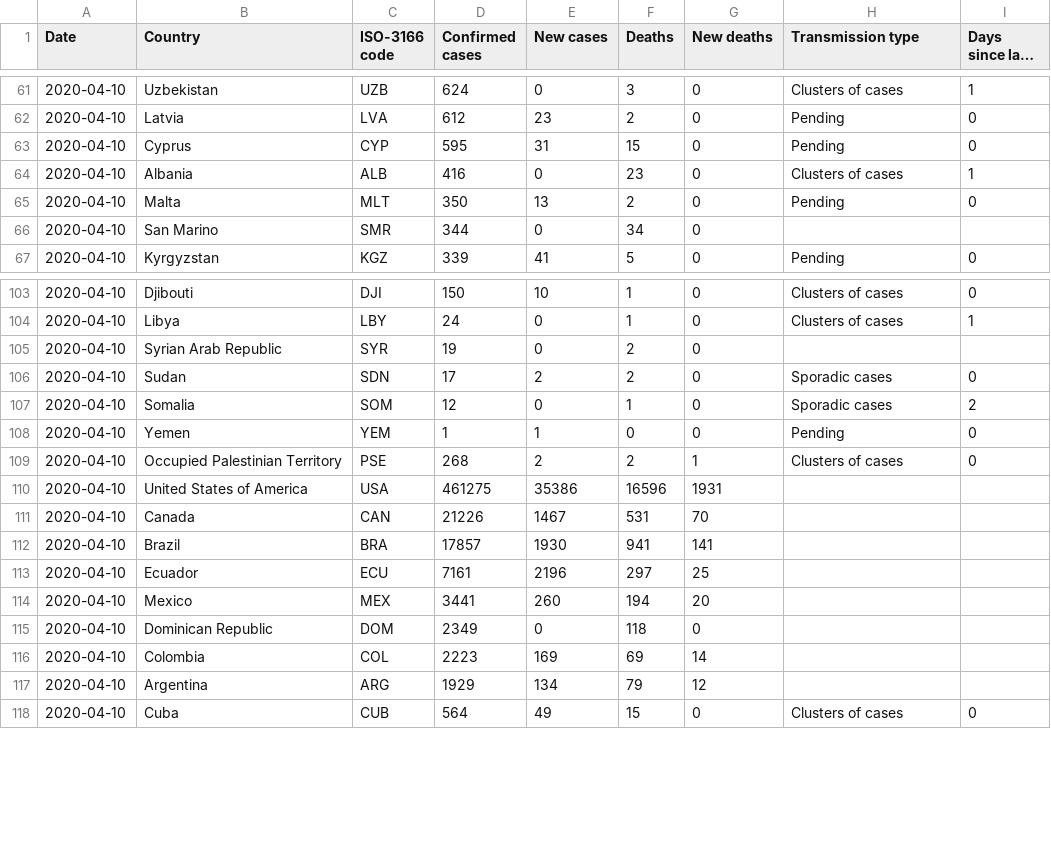
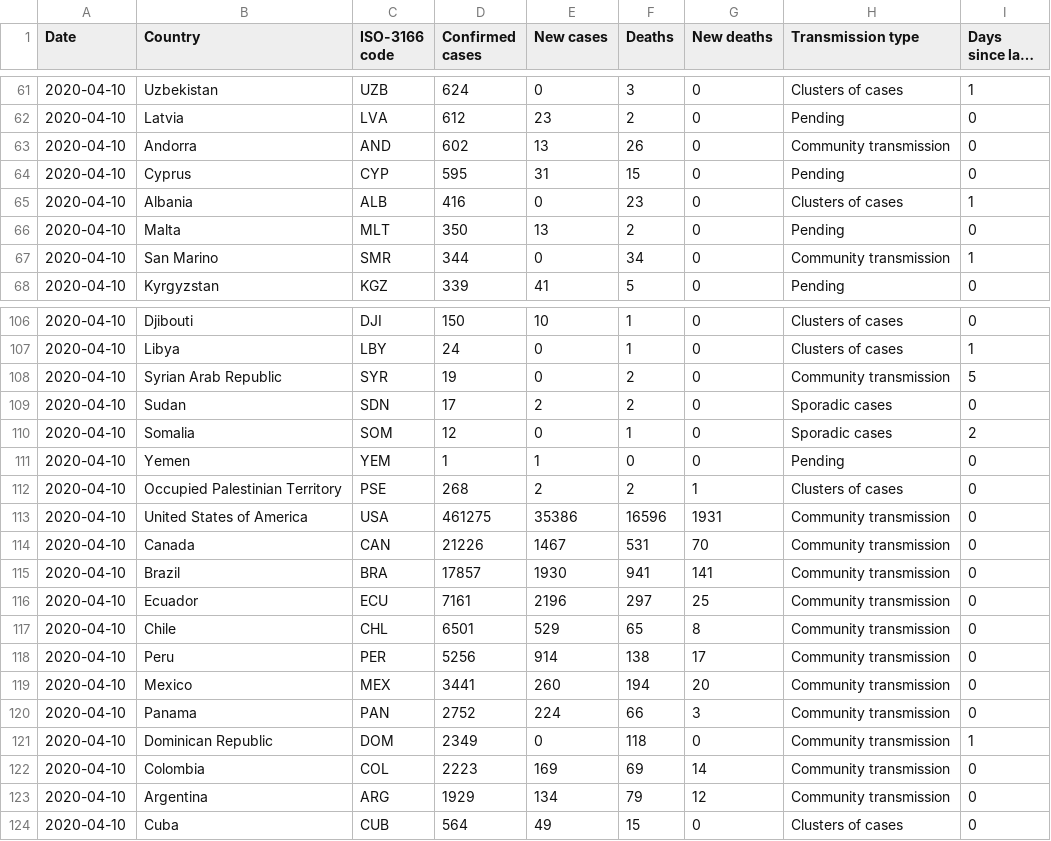
Before and after one commit to gibello/whocovid19, a CSV file: data/csv/20200411-sitrep-82-covid-19.csv, drawn as a sheet; only a part is shown, gaps mark what is left out; long unchanged cells end in …; addresses are those after the commit; the diff covers the shown part only; the diff names each change by its address in the sheet, - before the commit and + after, or states it on an @@ line.

Commit message:
Minor format change required parser fix for 'Community transmission' type

```diff
--- a/data/csv/20200411-sitrep-82-covid-19.csv
+++ b/data/csv/20200411-sitrep-82-covid-19.csv
+row 63: 2020-04-10 | Andorra | AND | 602 | 13 | 26 | 0 | Community transmission | 0
-H67 (Transmission type): (empty)
+H67 (Transmission type): Community transmission
-I67 (Days since last case): (empty)
+I67 (Days since last case): 1
-H108 (Transmission type): (empty)
+H108 (Transmission type): Community transmission
-I108 (Days since last case): (empty)
+I108 (Days since last case): 5
-H113:H116 (Transmission type): (empty)
+H113:H116 (Transmission type): Community transmission
-I113:I116 (Days since last case): (empty)
+I113:I116 (Days since last case): 0
+row 117: 2020-04-10 | Chile | CHL | 6501 | 529 | 65 | 8 | Community transmission | 0
+row 118: 2020-04-10 | Peru | PER | 5256 | 914 | 138 | 17 | Community transmission | 0
-H119 (Transmission type): (empty)
+H119 (Transmission type): Community transmission
-I119 (Days since last case): (empty)
+I119 (Days since last case): 0
+row 120: 2020-04-10 | Panama | PAN | 2752 | 224 | 66 | 3 | Community transmission | 0
-H121:H123 (Transmission type): (empty)
+H121:H123 (Transmission type): Community transmission
-I121 (Days since last case): (empty)
+I121 (Days since last case): 1
-I122:I123 (Days since last case): (empty)
+I122:I123 (Days since last case): 0
```
Also changed, not shown: 2 added rows and 12 edited cells elsewhere in this file, 1 other file.
